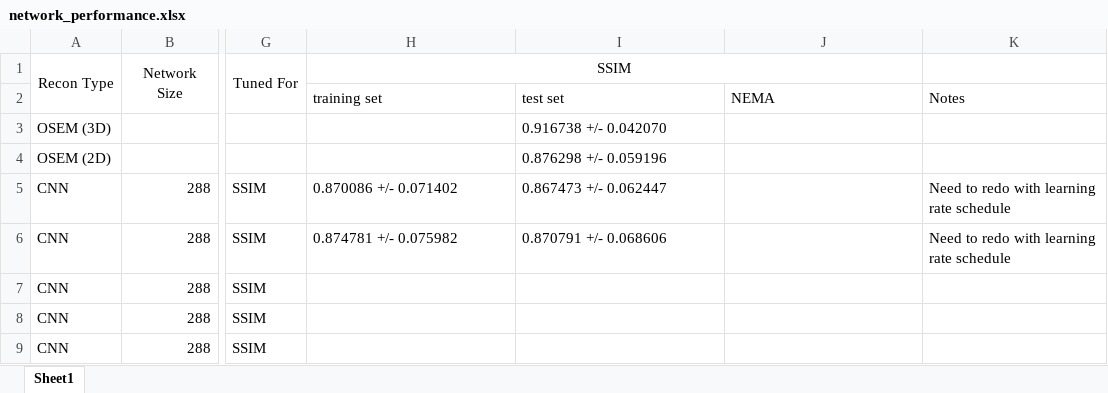
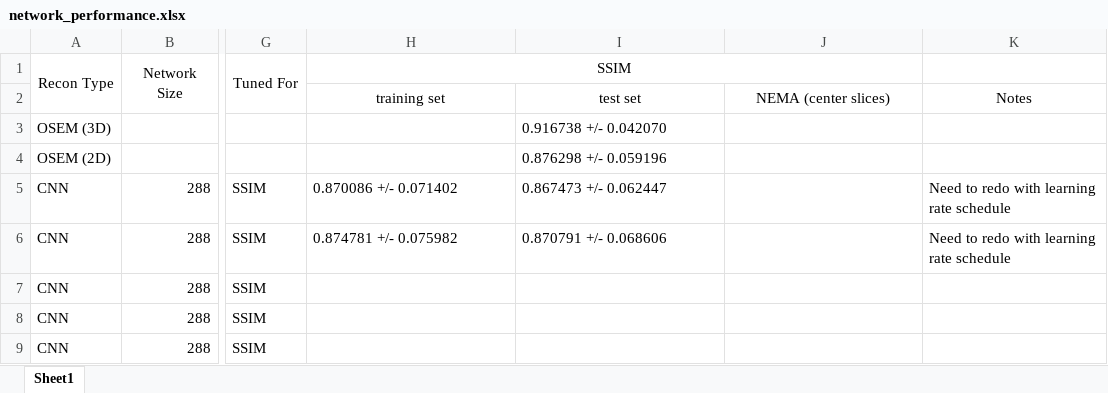
Before and after one commit to petercl8/FlexCNN_for_Medical_Physics, an Excel workbook: project/network_performance.xlsx, sheet Sheet1, drawn as a sheet; only a part is shown, gaps mark what is left out; values as stored, in another font and other column widths than the file's, no borders; the diff names each change by its address in the sheet, - before the commit and + after, or states it on an @@ line.

```diff
--- a/project/network_performance.xlsx (sheet Sheet1)
+++ b/project/network_performance.xlsx (sheet Sheet1)
-H2:K2 alignment: left
+H2:K2 alignment: center
-J2: NEMA
+J2: NEMA (center slices)
```
Also changed, not shown: 25 other files.
